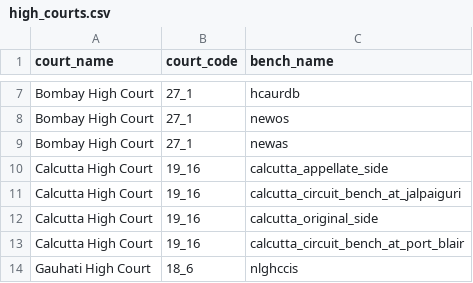
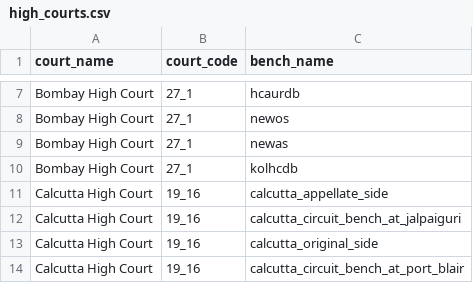
Before and after one commit to vanga/indian-high-court-judgments, a CSV file: opendata/docs/high_courts.csv, drawn as a sheet; only a part is shown, gaps mark what is left out; the shorter side is filled out with more unchanged rows.

```diff
--- a/opendata/docs/high_courts.csv
+++ b/opendata/docs/high_courts.csv
@@ -9,2 +9,3 @@ Bombay High Court,27_1,newos
 Bombay High Court,27_1,newas
+Bombay High Court,27_1,kolhcdb
 Calcutta High Court,19_16,calcutta_appellate_side
```
Also changed, not shown: 7 other files.
